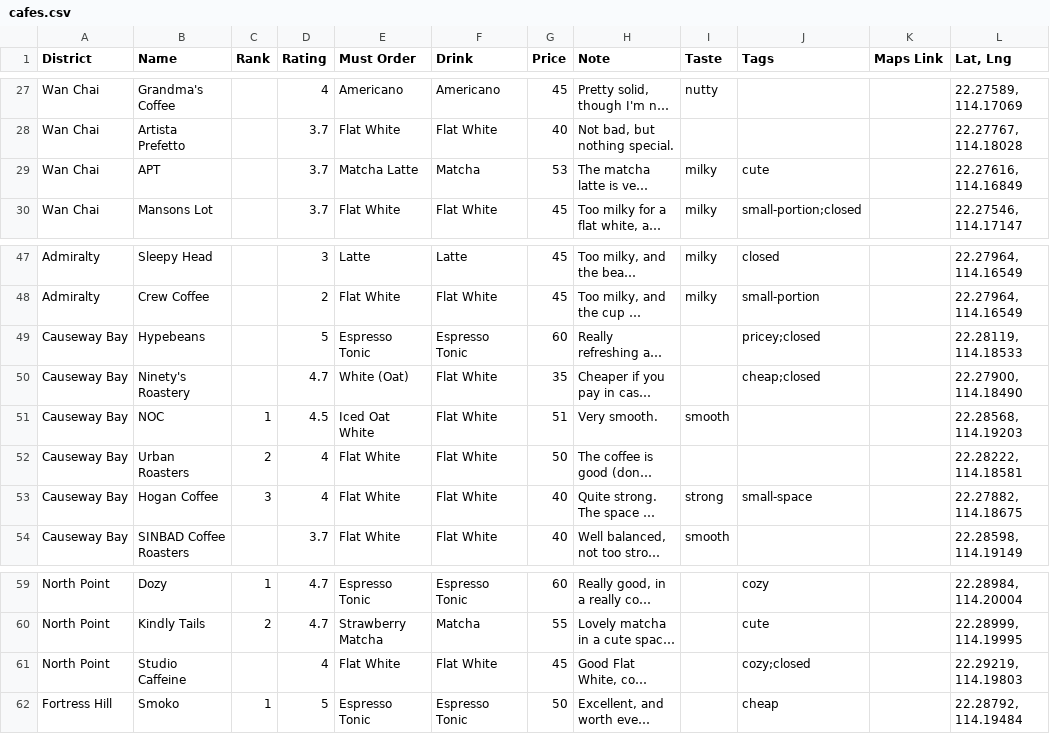
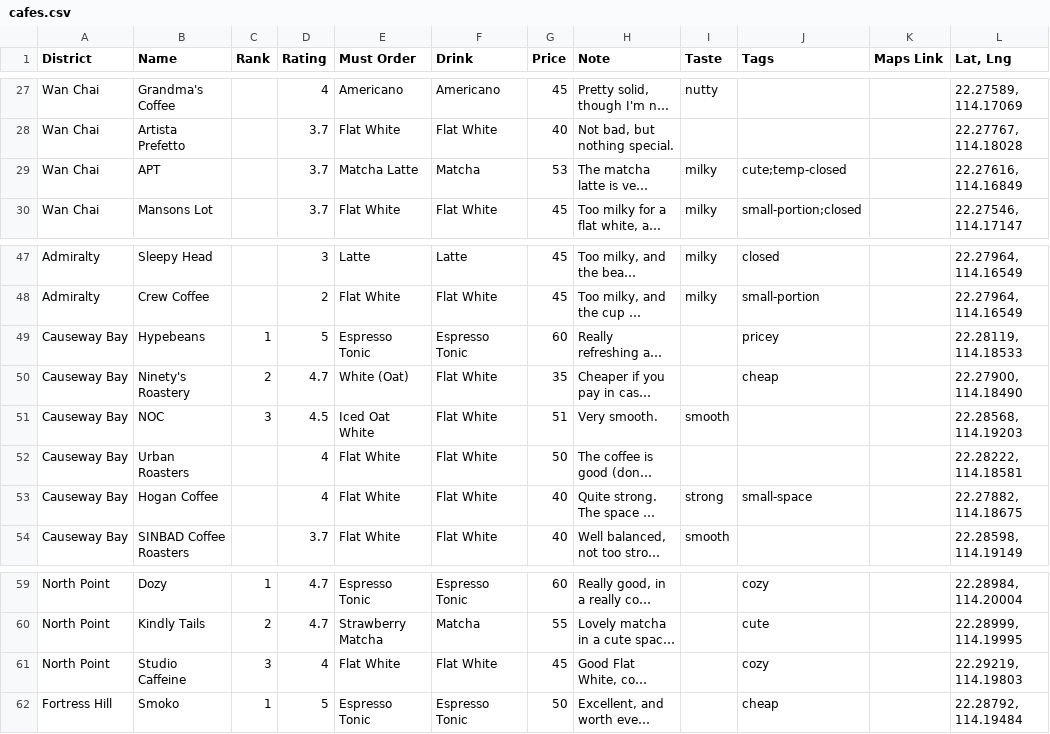
Before and after one commit to Amabelnapitu/out-and-about, a CSV file: data/cafes.csv, drawn as a sheet; only a part is shown, gaps mark what is left out; long unchanged cells end in …; the diff names each change by its address in the sheet, - before the commit and + after, or states it on an @@ line.

```diff
--- a/data/cafes.csv
+++ b/data/cafes.csv
-J29 (Tags): cute
+J29 (Tags): cute;temp-closed
-C49 (Rank): (empty)
+C49 (Rank): 1
-J49 (Tags): pricey;closed
+J49 (Tags): pricey
-C50 (Rank): (empty)
+C50 (Rank): 2
-J50 (Tags): cheap;closed
+J50 (Tags): cheap
-C51 (Rank): 1
+C51 (Rank): 3
-C52 (Rank): 2
+C52 (Rank): (empty)
-C53 (Rank): 3
+C53 (Rank): (empty)
-C61 (Rank): (empty)
+C61 (Rank): 3
-J61 (Tags): cozy;closed
+J61 (Tags): cozy
```
Also changed, not shown: data/food.csv, 5 other files.
